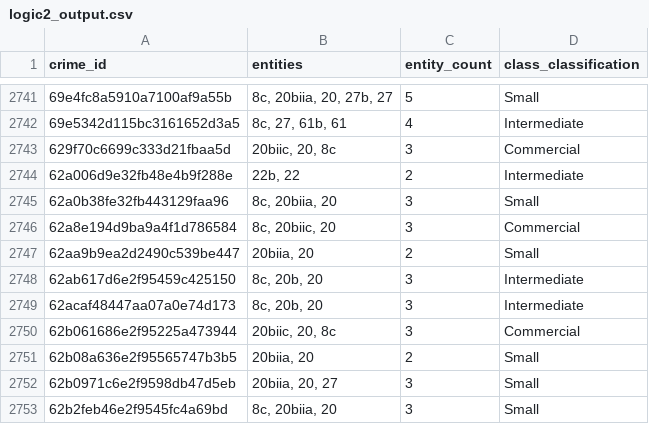
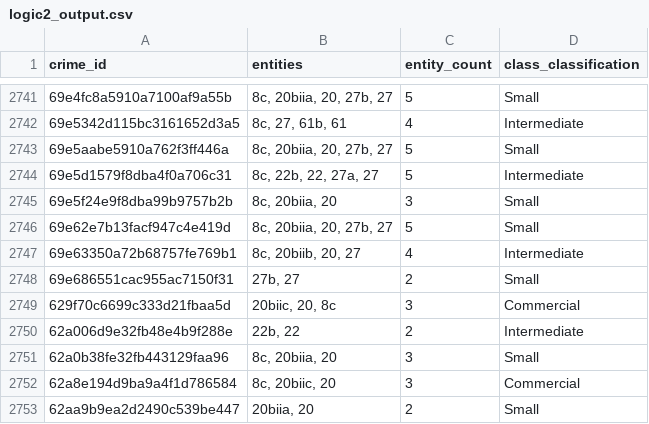
Before and after one commit to ASHISH-RATNA-DARLA/DOPAMS-ETL, a CSV file: section-wise-case-clarification/logic2_output.csv, drawn as a sheet; only a part is shown, gaps mark what is left out; the shorter side is filled out with more unchanged rows.

```diff
--- a/section-wise-case-clarification/logic2_output.csv
+++ b/section-wise-case-clarification/logic2_output.csv
@@ -2742,2 +2742,8 @@ crime_id,entities,entity_count,class_classification
 69e5342d115bc3161652d3a5,"8c, 27, 61b, 61",4,Intermediate
+69e5aabe5910a762f3ff446a,"8c, 20biia, 20, 27b, 27",5,Small
+69e5d1579f8dba4f0a706c31,"8c, 22b, 22, 27a, 27",5,Intermediate
+69e5f24e9f8dba99b9757b2b,"8c, 20biia, 20",3,Small
+69e62e7b13facf947c4e419d,"8c, 20biia, 20, 27b, 27",5,Small
+69e63350a72b68757fe769b1,"8c, 20biib, 20, 27",4,Intermediate
+69e686551cac955ac7150f31,"27b, 27",2,Small
 629f70c6699c333d21fbaa5d,"20biic, 20, 8c",3,Commercial
```
Also changed, not shown: section-wise-case-clarification/logic1_output.csv, section-wise-case-clarification/logic2_entity_details.csv, 4 other files.
